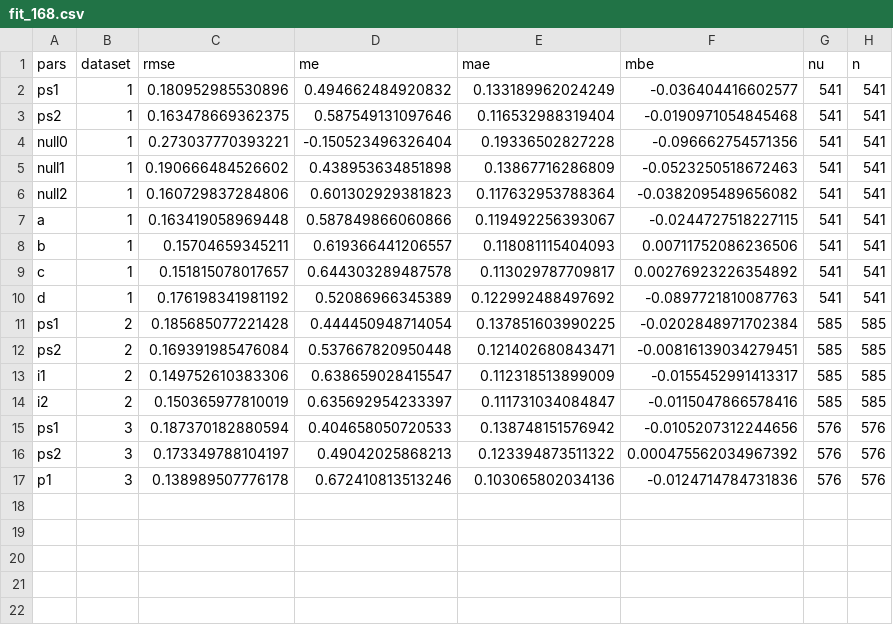
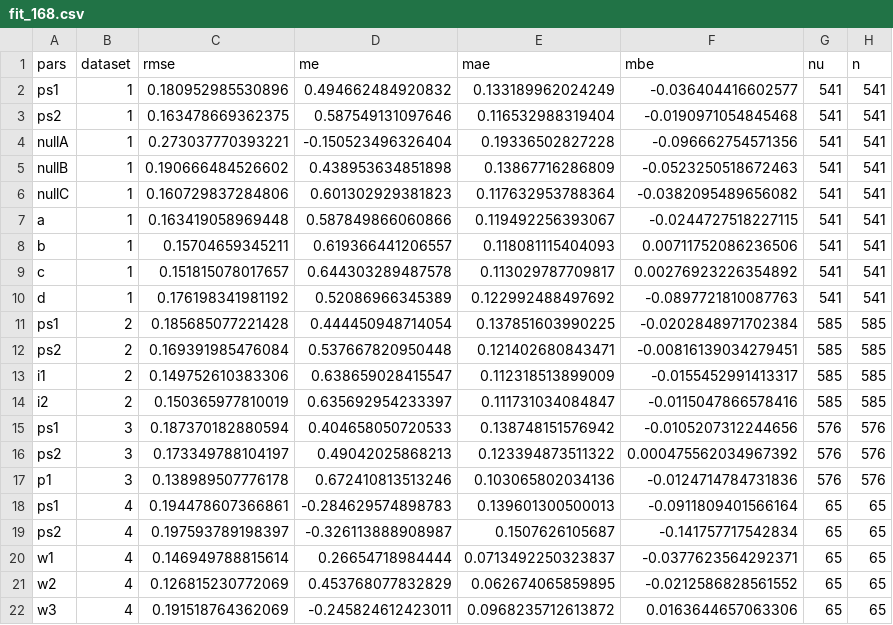
Before and after one commit to AU-BCE-EE/Hafner-2024-ALFAM2-dev, a CSV file: pars/output/fit_168.csv, drawn as a sheet.

```diff
--- a/pars/output/fit_168.csv
+++ b/pars/output/fit_168.csv
@@ -3,5 +3,5 @@ ps1,1,0.180952985530896,0.494662484920832,0.133189962024249,-0.036404416602577,5
 ps2,1,0.163478669362375,0.587549131097646,0.116532988319404,-0.0190971054845468,541,541
-null0,1,0.273037770393221,-0.150523496326404,0.19336502827228,-0.096662754571356,541,541
-null1,1,0.190666484526602,0.438953634851898,0.13867716286809,-0.0523250518672463,541,541
-null2,1,0.160729837284806,0.601302929381823,0.117632953788364,-0.0382095489656082,541,541
+nullA,1,0.273037770393221,-0.150523496326404,0.19336502827228,-0.096662754571356,541,541
+nullB,1,0.190666484526602,0.438953634851898,0.13867716286809,-0.0523250518672463,541,541
+nullC,1,0.160729837284806,0.601302929381823,0.117632953788364,-0.0382095489656082,541,541
 a,1,0.163419058969448,0.587849866060866,0.119492256393067,-0.0244727518227115,541,541
@@ -17 +17,6 @@ ps2,3,0.173349788104197,0.49042025868213,0.123394873511322,0.000475562034967392,
 p1,3,0.138989507776178,0.672410813513246,0.103065802034136,-0.0124714784731836,576,576
+ps1,4,0.194478607366861,-0.284629574898783,0.139601300500013,-0.0911809401566164,65,65
+ps2,4,0.197593789198397,-0.326113888908987,0.1507626105687,-0.141757717542834,65,65
+w1,4,0.146949788815614,0.26654718984444,0.0713492250323837,-0.0377623564292371,65,65
+w2,4,0.126815230772069,0.453768077832829,0.062674065859895,-0.0212586828561552,65,65
+w3,4,0.191518764362069,-0.245824612423011,0.0968235712613872,0.0163644657063306,65,65
```
Also changed, not shown: pars/output/fit_168_app_mthd.csv, pars/output/pars.csv, 14 other files.
